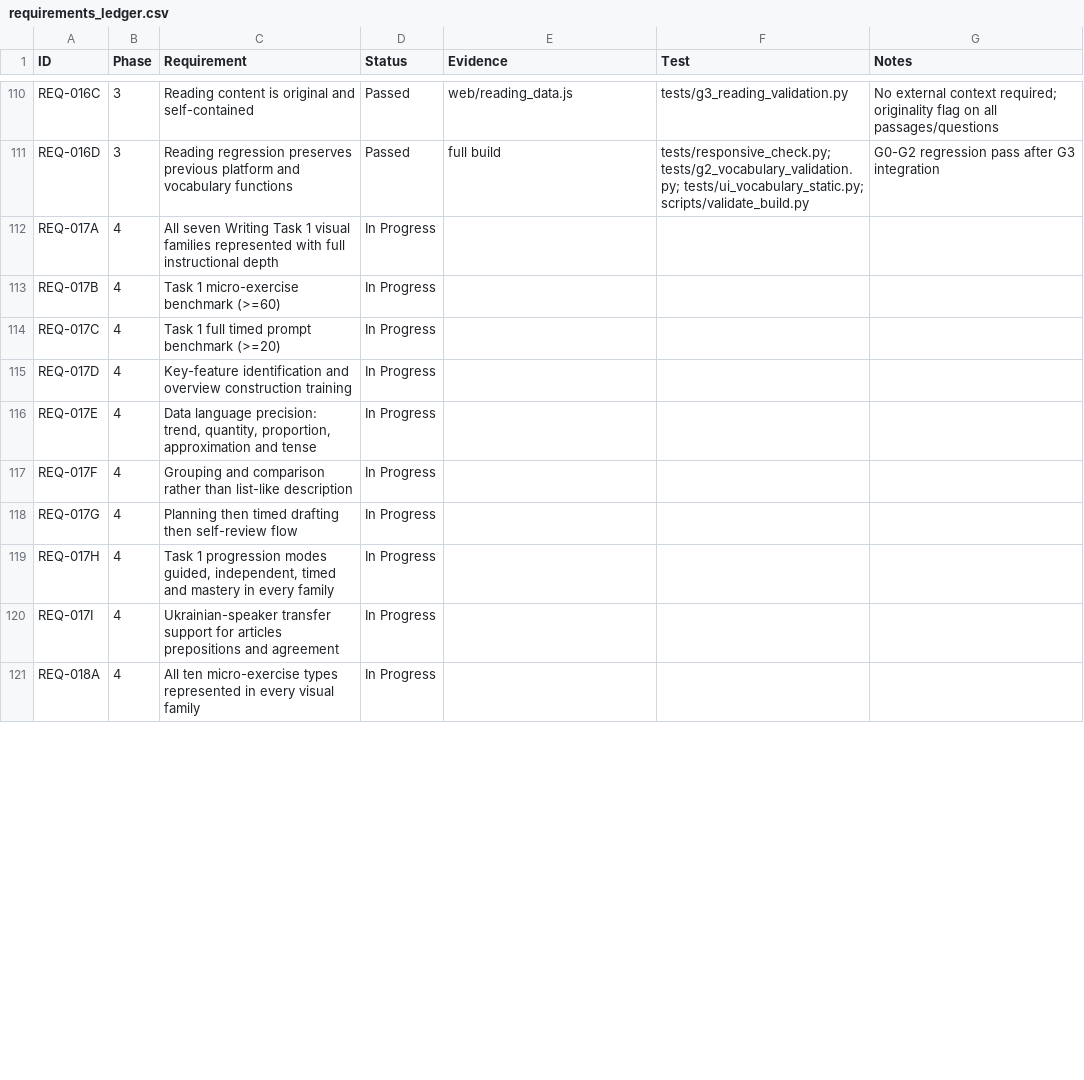
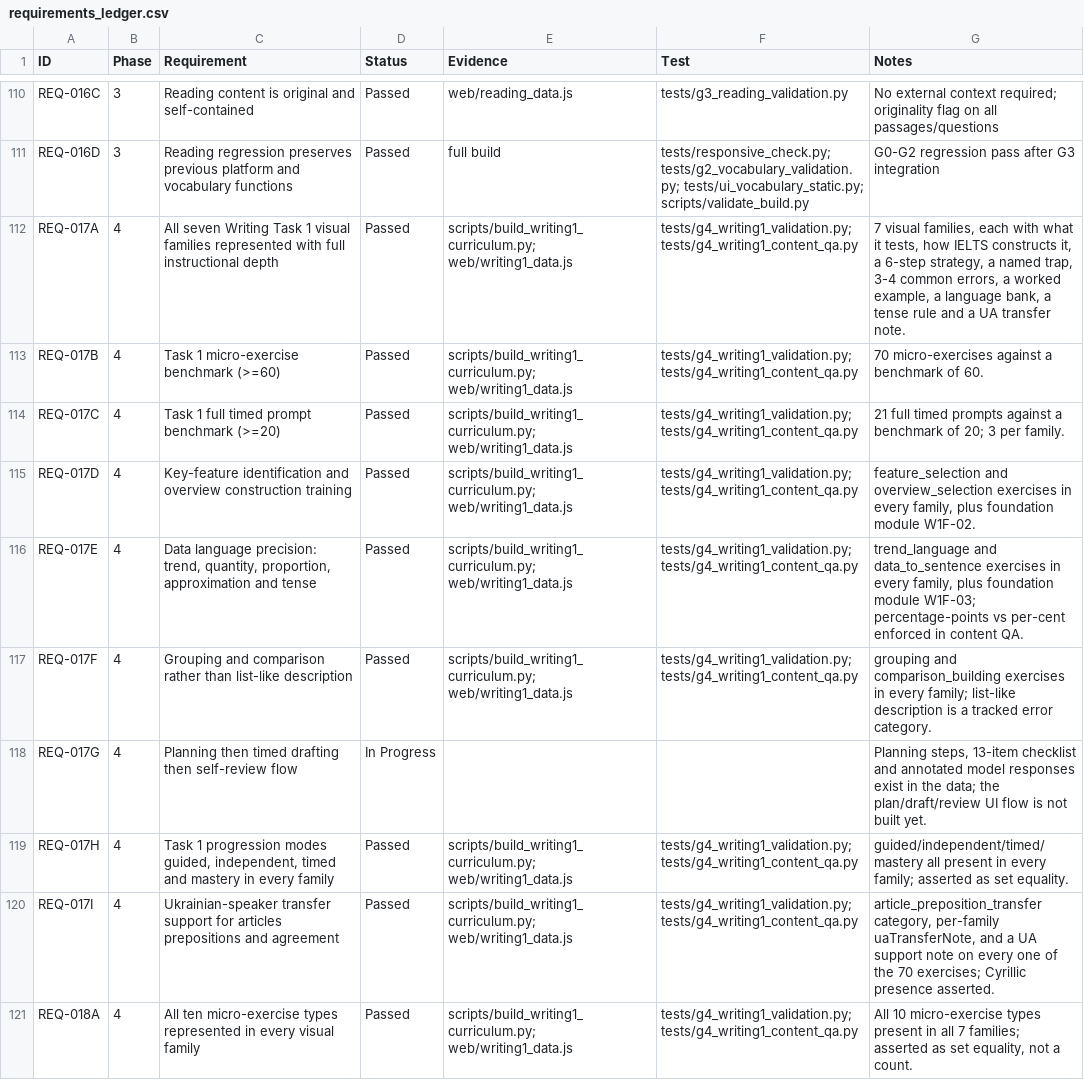
Before and after one commit to daltonank/ielts-study-guide, a CSV file: docs/requirements_ledger.csv, drawn as a sheet; only a part is shown, gaps mark what is left out; the diff covers the shown part only.

```diff
--- a/docs/requirements_ledger.csv
+++ b/docs/requirements_ledger.csv
@@ -111,11 +111,11 @@ REQ-016C,3,Reading content is original and self-contained,Passed,web/reading_dat
 REQ-016D,3,Reading regression preserves previous platform and vocabulary functions,Passed,full build,tests/responsive_check.py; tests/g2_vocabulary_validation.py; tests/ui_vocabulary_static.py; scripts/validate_build.py,G0-G2 regression pass after G3 integration
-REQ-017A,4,"All seven Writing Task 1 visual families represented with full instructional depth",In Progress,,,
-REQ-017B,4,Task 1 micro-exercise benchmark (>=60),In Progress,,,
-REQ-017C,4,Task 1 full timed prompt benchmark (>=20),In Progress,,,
-REQ-017D,4,Key-feature identification and overview construction training,In Progress,,,
-REQ-017E,4,"Data language precision: trend, quantity, proportion, approximation and tense",In Progress,,,
-REQ-017F,4,Grouping and comparison rather than list-like description,In Progress,,,
-REQ-017G,4,Planning then timed drafting then self-review flow,In Progress,,,
-REQ-017H,4,"Task 1 progression modes guided, independent, timed and mastery in every family",In Progress,,,
-REQ-017I,4,Ukrainian-speaker transfer support for articles prepositions and agreement,In Progress,,,
-REQ-018A,4,All ten micro-exercise types represented in every visual family,In Progress,,,
+REQ-017A,4,All seven Writing Task 1 visual families represented with full instructional depth,Passed,scripts/build_writing1_curriculum.py; web/writing1_data.js,tests/g4_writing1_validation.py; tests/g4_writing1_content_qa.py,"7 visual families, each with what it tests, how IELTS constructs it, a 6-step strategy, a named trap, 3-4 common errors, a worked example, a language bank, a tense rule and a UA transfer note."
+REQ-017B,4,Task 1 micro-exercise benchmark (>=60),Passed,scripts/build_writing1_curriculum.py; web/writing1_data.js,tests/g4_writing1_validation.py; tests/g4_writing1_content_qa.py,70 micro-exercises against a benchmark of 60.
+REQ-017C,4,Task 1 full timed prompt benchmark (>=20),Passed,scripts/build_writing1_curriculum.py; web/writing1_data.js,tests/g4_writing1_validation.py; tests/g4_writing1_content_qa.py,21 full timed prompts against a benchmark of 20; 3 per family.
+REQ-017D,4,Key-feature identification and overview construction training,Passed,scripts/build_writing1_curriculum.py; web/writing1_data.js,tests/g4_writing1_validation.py; tests/g4_writing1_content_qa.py,"feature_selection and overview_selection exercises in every family, plus foundation module W1F-02."
+REQ-017E,4,"Data language precision: trend, quantity, proportion, approximation and tense",Passed,scripts/build_writing1_curriculum.py; web/writing1_data.js,tests/g4_writing1_validation.py; tests/g4_writing1_content_qa.py,"trend_language and data_to_sentence exercises in every family, plus foundation module W1F-03; percentage-points vs per-cent enforced in content QA."
+REQ-017F,4,Grouping and comparison rather than list-like description,Passed,scripts/build_writing1_curriculum.py; web/writing1_data.js,tests/g4_writing1_validation.py; tests/g4_writing1_content_qa.py,grouping and comparison_building exercises in every family; list-like description is a tracked error category.
+REQ-017G,4,Planning then timed drafting then self-review flow,In Progress,,,"Planning steps, 13-item checklist and annotated model responses exist in the data; the plan/draft/review UI flow is not built yet."
+REQ-017H,4,"Task 1 progression modes guided, independent, timed and mastery in every family",Passed,scripts/build_writing1_curriculum.py; web/writing1_data.js,tests/g4_writing1_validation.py; tests/g4_writing1_content_qa.py,guided/independent/timed/mastery all present in every family; asserted as set equality.
+REQ-017I,4,Ukrainian-speaker transfer support for articles prepositions and agreement,Passed,scripts/build_writing1_curriculum.py; web/writing1_data.js,tests/g4_writing1_validation.py; tests/g4_writing1_content_qa.py,"article_preposition_transfer category, per-family uaTransferNote, and a UA support note on every one of the 70 exercises; Cyrillic presence asserted."
+REQ-018A,4,All ten micro-exercise types represented in every visual family,Passed,scripts/build_writing1_curriculum.py; web/writing1_data.js,tests/g4_writing1_validation.py; tests/g4_writing1_content_qa.py,"All 10 micro-exercise types present in all 7 families; asserted as set equality, not a count."
```
Also changed, not shown: 35 edited cells elsewhere in this file, 10 other files.
